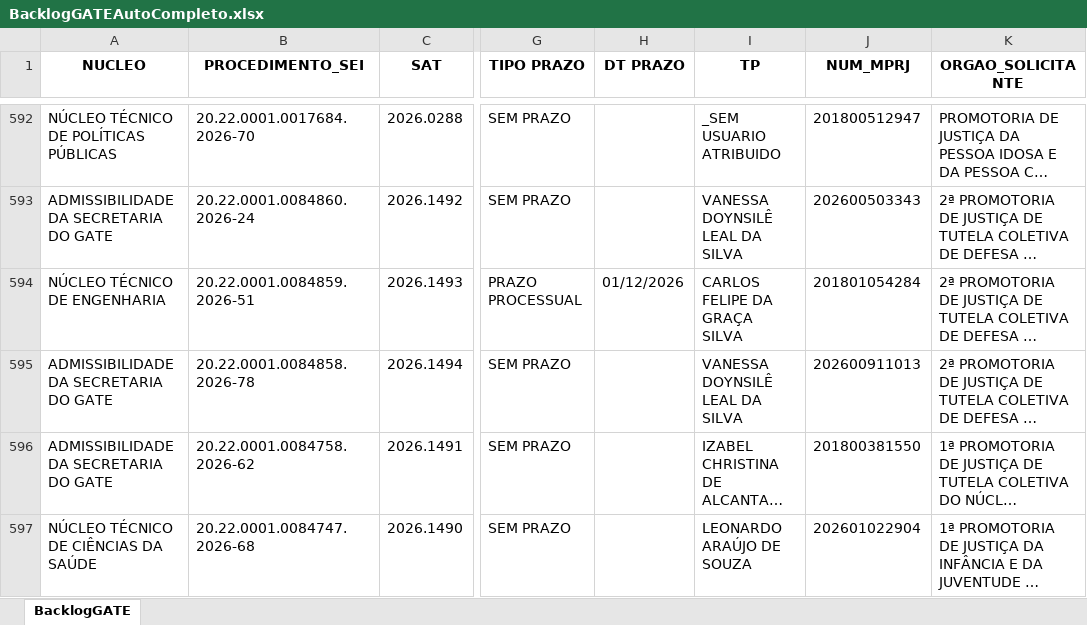
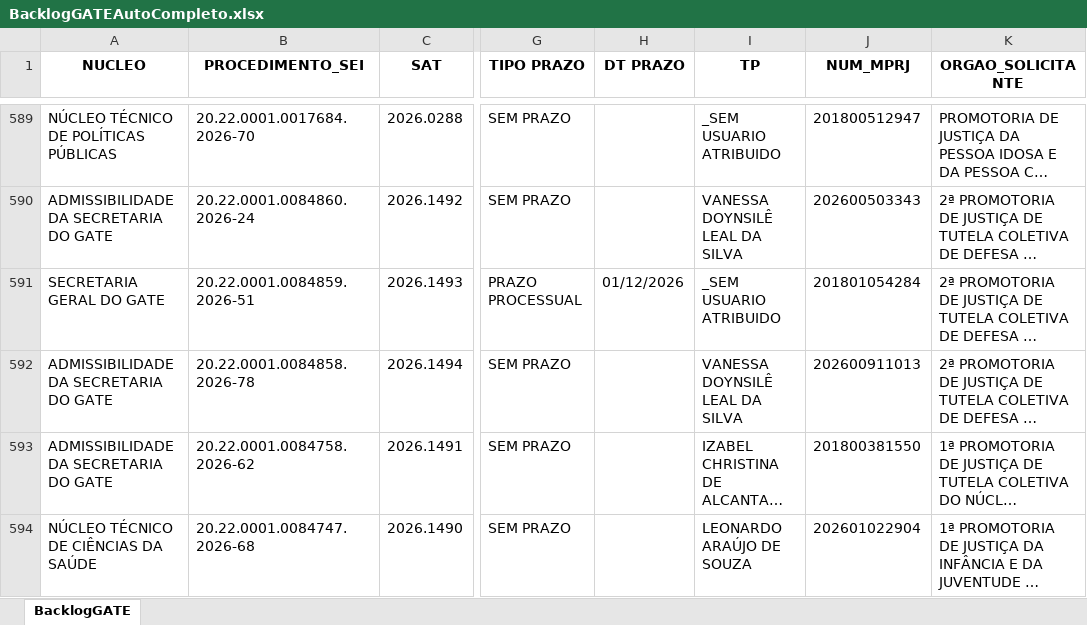
Before and after one commit to cdadosgate/backlog-GATE, an Excel workbook: BacklogGATEAutoCompleto.xlsx, sheet BacklogGATE, drawn as a sheet; only a part is shown, gaps mark what is left out; long unchanged cells end in …; values as stored, in another font and other column widths than the file's, no borders; addresses are those after the commit; the diff covers the shown part only; the diff names each change by its address in the sheet, - before the commit and + after, or states it on an @@ line.

Commit message:
Add backlog, prod, and saida_sem_it - 2026-11-27 14:30:04

```diff
--- a/BacklogGATEAutoCompleto.xlsx (sheet BacklogGATE)
+++ b/BacklogGATEAutoCompleto.xlsx (sheet BacklogGATE)
-A591 (NUCLEO): NÚCLEO TÉCNICO DE ENGENHARIA
+A591 (NUCLEO): SECRETARIA GERAL DO GATE
-I591 (TP): CARLOS FELIPE DA GRAÇA SILVA
+I591 (TP): _SEM USUARIO ATRIBUIDO
```
Also changed, not shown: 4 added rows, 4 removed rows and 11 edited cells elsewhere in this sheet, SaidaSemITGATEAutoCompleto.xlsx, 1 other file.
